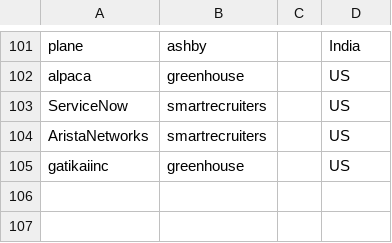
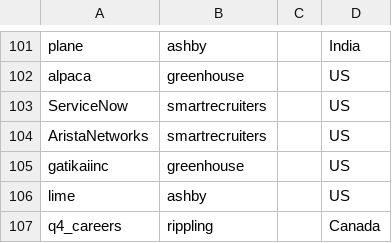
Before and after one commit to clarmso/job-board-crawler, a CSV file: companies.csv, drawn as a sheet; only a part is shown, gaps mark what is left out.

```diff
--- a/companies.csv
+++ b/companies.csv
@@ -105 +105,3 @@ AristaNetworks,smartrecruiters,,US
 gatikaiinc,greenhouse,,US
+lime,ashby,,US
+q4_careers,rippling,,Canada
```
Also changed, not shown: TODO-companies.csv, 2 other files.
